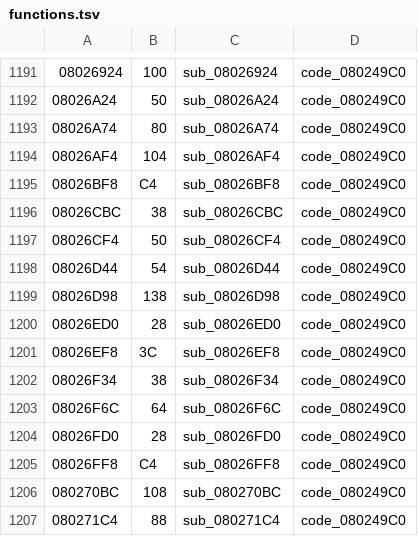
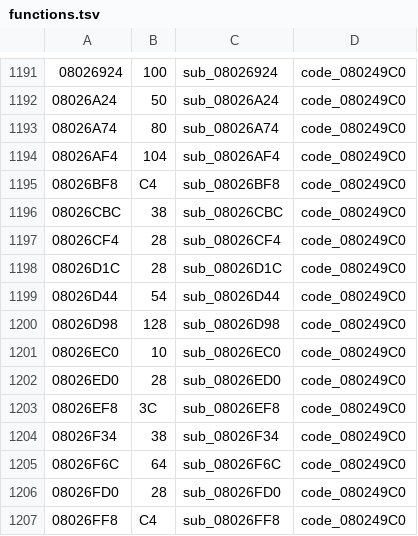
Before and after one commit to rommerhacks/medabots-rokusho, a TSV file: config/functions.tsv, drawn as a sheet; only a part is shown, gaps mark what is left out; the shorter side is filled out with more unchanged rows.

```diff
--- a/config/functions.tsv
+++ b/config/functions.tsv
@@ -1196,5 +1196,7 @@
 08026CBC	38	sub_08026CBC	code_080249C0
-08026CF4	50	sub_08026CF4	code_080249C0
+08026CF4	28	sub_08026CF4	code_080249C0
+08026D1C	28	sub_08026D1C	code_080249C0
 08026D44	54	sub_08026D44	code_080249C0
-08026D98	138	sub_08026D98	code_080249C0
+08026D98	128	sub_08026D98	code_080249C0
+08026EC0	10	sub_08026EC0	code_080249C0
 08026ED0	28	sub_08026ED0	code_080249C0
```
Also changed, not shown: 13 other files.
